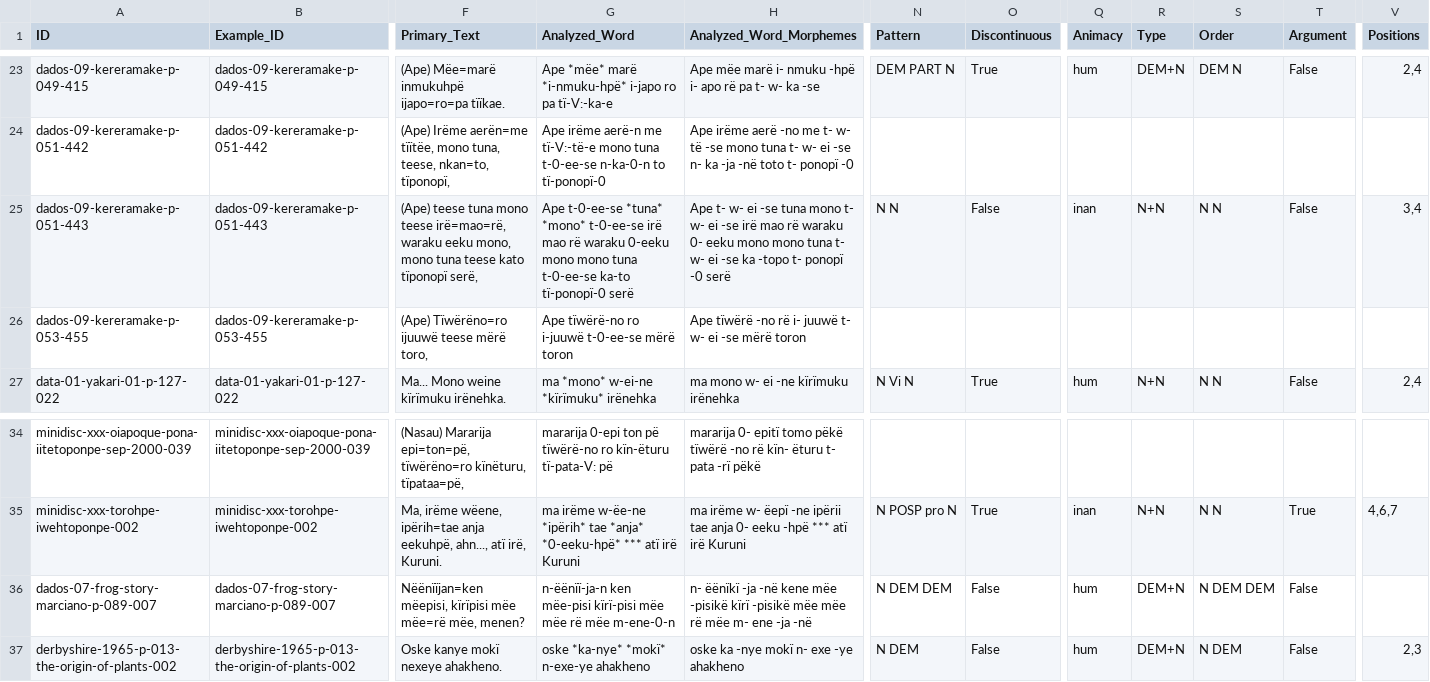
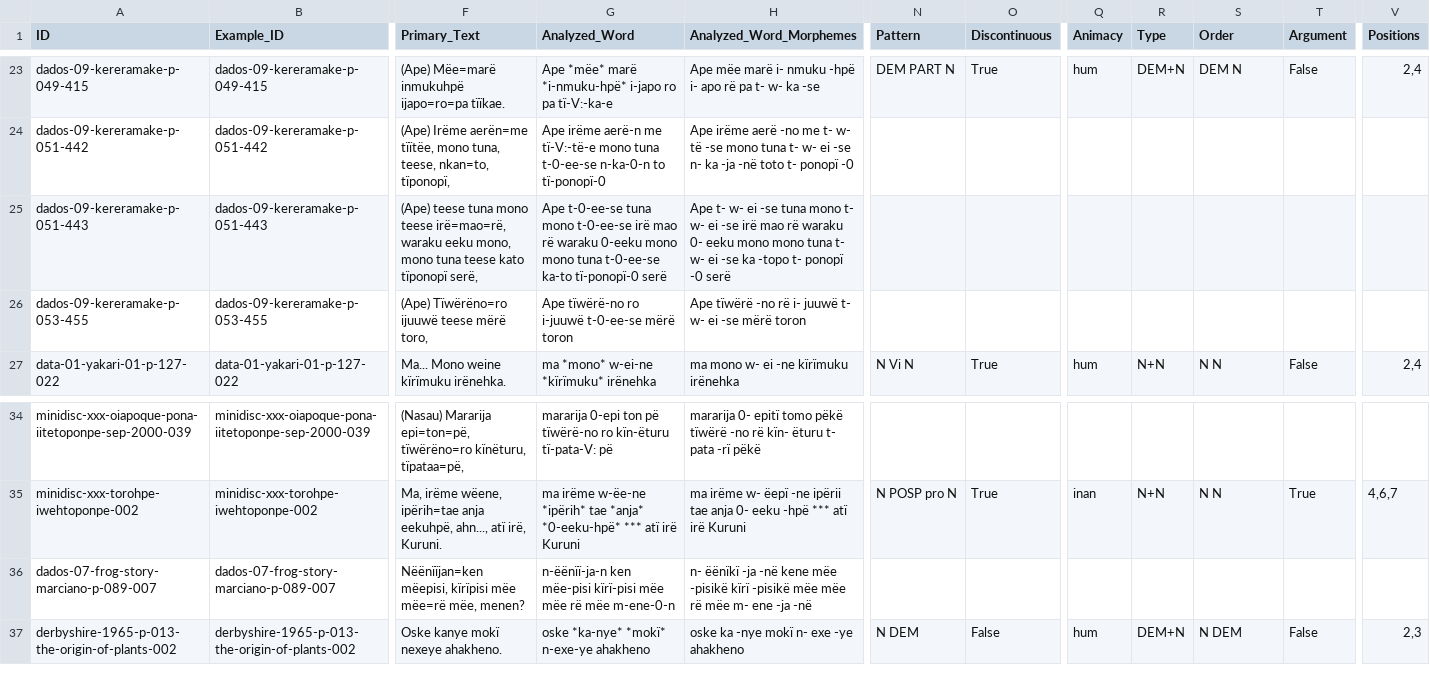
Before and after one commit to fmatter/cariban_nps, a CSV file: data/dataset.csv, drawn as a sheet; only a part is shown, gaps mark what is left out; the diff names each change by its address in the sheet, - before the commit and + after, or states it on an @@ line.

```diff
--- a/data/dataset.csv
+++ b/data/dataset.csv
-G25 (Analyzed_Word): Ape t-0-ee-se *tuna* *mono* t-0-ee-se irë…
+G25 (Analyzed_Word): Ape t-0-ee-se tuna mono t-0-ee-se irë…
-N25 (Pattern): N N
+N25 (Pattern): (empty)
-O25 (Discontinuous): False
+O25 (Discontinuous): (empty)
-Q25 (Animacy): inan
+Q25 (Animacy): (empty)
-R25 (Type): N+N
+R25 (Type): (empty)
-S25 (Order): N N
+S25 (Order): (empty)
-T25 (Argument): False
+T25 (Argument): (empty)
-V25 (Positions): 3,4
+V25 (Positions): (empty)
-N36 (Pattern): N DEM DEM
+N36 (Pattern): (empty)
-O36 (Discontinuous): False
+O36 (Discontinuous): (empty)
-Q36 (Animacy): hum
+Q36 (Animacy): (empty)
-R36 (Type): DEM+N
+R36 (Type): (empty)
-S36 (Order): N DEM DEM
+S36 (Order): (empty)
-T36 (Argument): False
+T36 (Argument): (empty)
```
Also changed, not shown: data/cldf/examples.csv, data/cldf/languages.csv, 1 other file.
